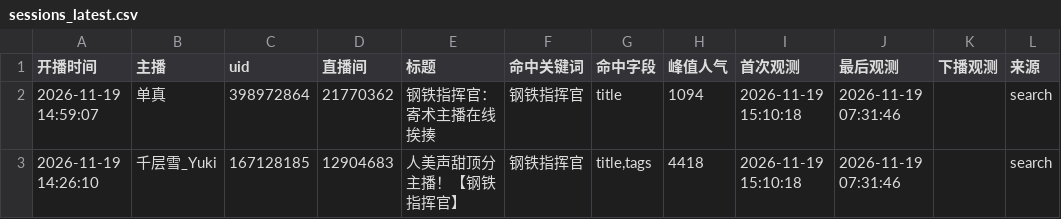
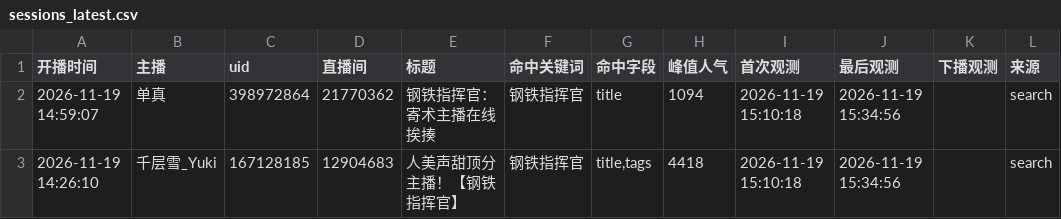
Before and after one commit to MaxLinkerAlpha/bilibili-mechabellum-live, a CSV file: output/sessions_latest.csv, drawn as a sheet.

```diff
--- a/output/sessions_latest.csv
+++ b/output/sessions_latest.csv
@@ -1,3 +1,3 @@
 开播时间,主播,uid,直播间,标题,命中关键词,命中字段,峰值人气,首次观测,最后观测,下播观测,来源
-2026-11-19 14:59:07,单真,398972864,21770362,钢铁指挥官：寄术主播在线挨揍,钢铁指挥官,title,1094,2026-11-19 15:10:18,2026-11-19 07:31:46,,search
-2026-11-19 14:26:10,千层雪_Yuki,167128185,12904683,人美声甜顶分主播！【钢铁指挥官】,钢铁指挥官,"title,tags",4418,2026-11-19 15:10:18,2026-11-19 07:31:46,,search
+2026-11-19 14:59:07,单真,398972864,21770362,钢铁指挥官：寄术主播在线挨揍,钢铁指挥官,title,1094,2026-11-19 15:10:18,2026-11-19 15:34:56,,search
+2026-11-19 14:26:10,千层雪_Yuki,167128185,12904683,人美声甜顶分主播！【钢铁指挥官】,钢铁指挥官,"title,tags",4418,2026-11-19 15:10:18,2026-11-19 15:34:56,,search
```
Also changed, not shown: output/streamers_latest.csv, 1 other file.
